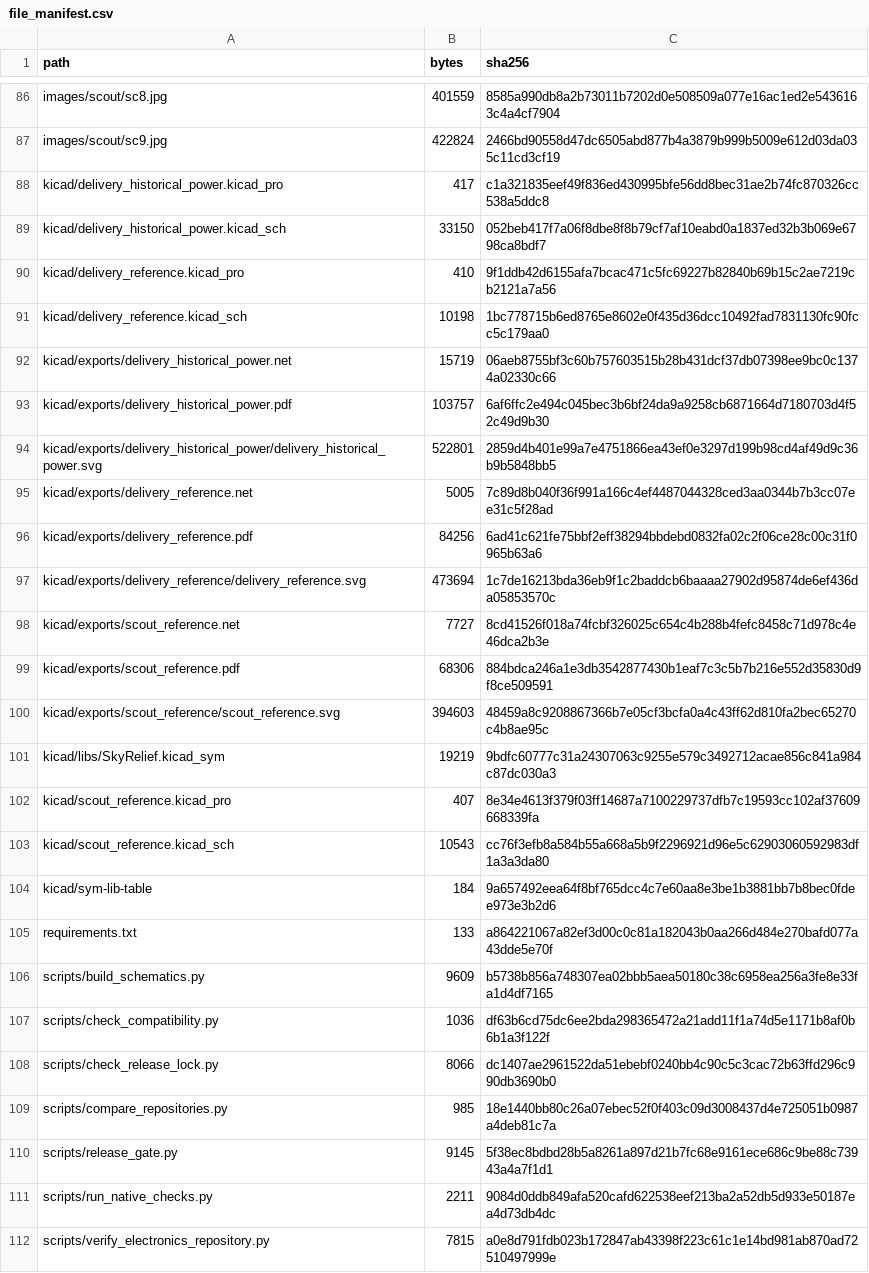
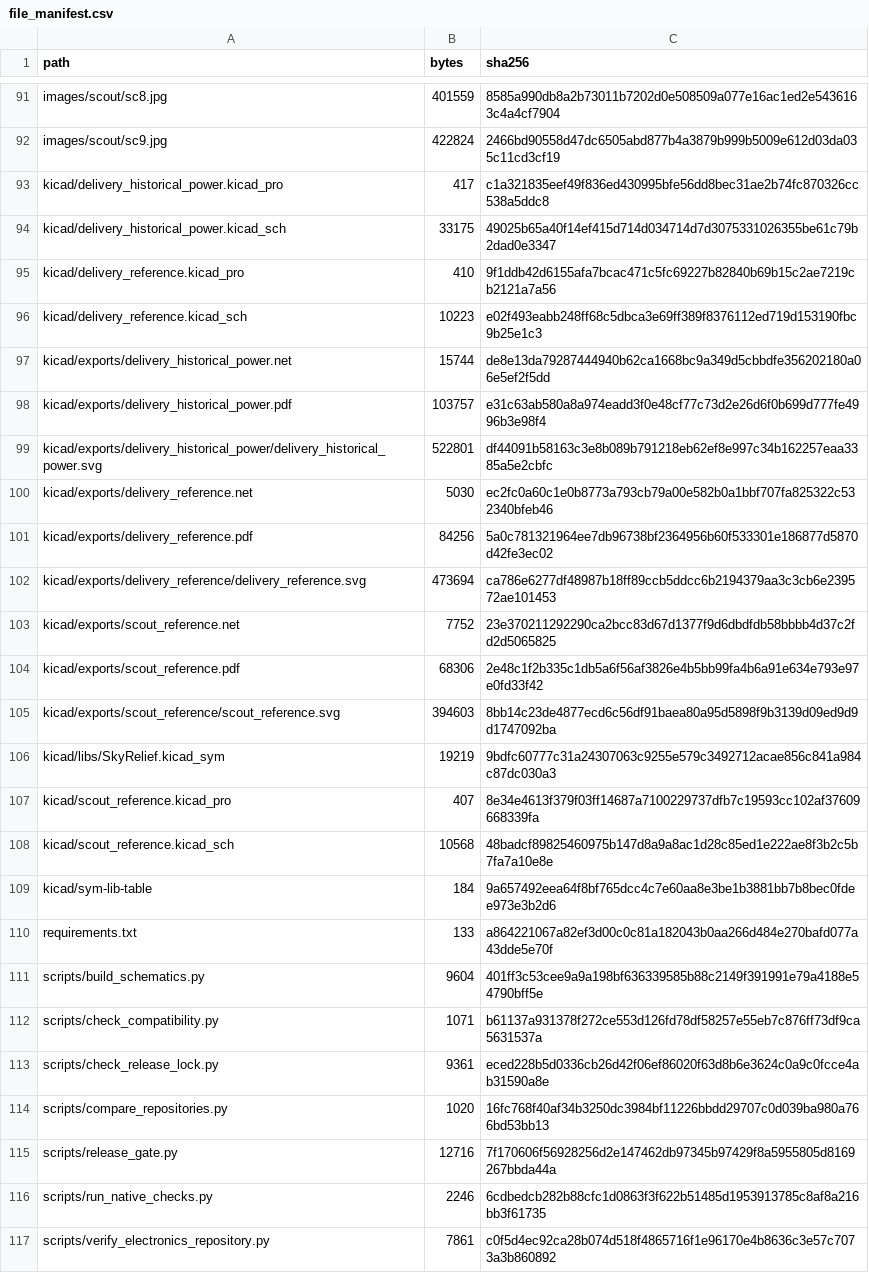
Before and after one commit to Aarav-J-10/SkyRelief-Electronics-Integration-Repository, a CSV file: verification/file_manifest.csv, drawn as a sheet; only a part is shown, gaps mark what is left out; the diff covers the shown part only.

```diff
--- a/verification/file_manifest.csv
+++ b/verification/file_manifest.csv
@@ -88,25 +93,25 @@ images/scout/sc9.jpg,422824,2466bd90558d47dc6505abd877b4a3879b999b5009e612d03da0
 kicad/delivery_historical_power.kicad_pro,417,c1a321835eef49f836ed430995bfe56dd8bec31ae2b74fc870326cc538a5ddc8
-kicad/delivery_historical_power.kicad_sch,33150,052beb417f7a06f8dbe8f8b79cf7af10eabd0a1837ed32b3b069e6798ca8bdf7
+kicad/delivery_historical_power.kicad_sch,33175,49025b65a40f14ef415d714d034714d7d3075331026355be61c79b2dad0e3347
 kicad/delivery_reference.kicad_pro,410,9f1ddb42d6155afa7bcac471c5fc69227b82840b69b15c2ae7219cb2121a7a56
-kicad/delivery_reference.kicad_sch,10198,1bc778715b6ed8765e8602e0f435d36dcc10492fad7831130fc90fcc5c179aa0
-kicad/exports/delivery_historical_power.net,15719,06aeb8755bf3c60b757603515b28b431dcf37db07398ee9bc0c1374a02330c66
-kicad/exports/delivery_historical_power.pdf,103757,6af6ffc2e494c045bec3b6bf24da9a9258cb6871664d7180703d4f52c49d9b30
-kicad/exports/delivery_historical_power/delivery_historical_power.svg,522801,2859d4b401e99a7e4751866ea43ef0e3297d199b98cd4af49d9c36b9b5848bb5
-kicad/exports/delivery_reference.net,5005,7c89d8b040f36f991a166c4ef4487044328ced3aa0344b7b3cc07ee31c5f28ad
-kicad/exports/delivery_reference.pdf,84256,6ad41c621fe75bbf2eff38294bbdebd0832fa02c2f06ce28c00c31f0965b63a6
-kicad/exports/delivery_reference/delivery_reference.svg,473694,1c7de16213bda36eb9f1c2baddcb6baaaa27902d95874de6ef436da05853570c
-kicad/exports/scout_reference.net,7727,8cd41526f018a74fcbf326025c654c4b288b4fefc8458c71d978c4e46dca2b3e
-kicad/exports/scout_reference.pdf,68306,884bdca246a1e3db3542877430b1eaf7c3c5b7b216e552d35830d9f8ce509591
-kicad/exports/scout_reference/scout_reference.svg,394603,48459a8c9208867366b7e05cf3bcfa0a4c43ff62d810fa2bec65270c4b8ae95c
+kicad/delivery_reference.kicad_sch,10223,e02f493eabb248ff68c5dbca3e69ff389f8376112ed719d153190fbc9b25e1c3
+kicad/exports/delivery_historical_power.net,15744,de8e13da79287444940b62ca1668bc9a349d5cbbdfe356202180a06e5ef2f5dd
+kicad/exports/delivery_historical_power.pdf,103757,e31c63ab580a8a974eadd3f0e48cf77c73d2e26d6f0b699d777fe4996b3e98f4
+kicad/exports/delivery_historical_power/delivery_historical_power.svg,522801,df44091b58163c3e8b089b791218eb62ef8e997c34b162257eaa3385a5e2cbfc
+kicad/exports/delivery_reference.net,5030,ec2fc0a60c1e0b8773a793cb79a00e582b0a1bbf707fa825322c532340bfeb46
+kicad/exports/delivery_reference.pdf,84256,5a0c781321964ee7db96738bf2364956b60f533301e186877d5870d42fe3ec02
+kicad/exports/delivery_reference/delivery_reference.svg,473694,ca786e6277df48987b18ff89ccb5ddcc6b2194379aa3c3cb6e239572ae101453
+kicad/exports/scout_reference.net,7752,23e370211292290ca2bcc83d67d1377f9d6dbdfdb58bbbb4d37c2fd2d5065825
+kicad/exports/scout_reference.pdf,68306,2e48c1f2b335c1db5a6f56af3826e4b5bb99fa4b6a91e634e793e97e0fd33f42
+kicad/exports/scout_reference/scout_reference.svg,394603,8bb14c23de4877ecd6c56df91baea80a95d5898f9b3139d09ed9d9d1747092ba
 kicad/libs/SkyRelief.kicad_sym,19219,9bdfc60777c31a24307063c9255e579c3492712acae856c841a984c87dc030a3
 kicad/scout_reference.kicad_pro,407,8e34e4613f379f03ff14687a7100229737dfb7c19593cc102af37609668339fa
-kicad/scout_reference.kicad_sch,10543,cc76f3efb8a584b55a668a5b9f2296921d96e5c62903060592983df1a3a3da80
+kicad/scout_reference.kicad_sch,10568,48badcf89825460975b147d8a9a8ac1d28c85ed1e222ae8f3b2c5b7fa7a10e8e
 kicad/sym-lib-table,184,9a657492eea64f8bf765dcc4c7e60aa8e3be1b3881bb7b8bec0fdee973e3b2d6
 requirements.txt,133,a864221067a82ef3d00c0c81a182043b0aa266d484e270bafd077a43dde5e70f
-scripts/build_schematics.py,9609,b5738b856a748307ea02bbb5aea50180c38c6958ea256a3fe8e33fa1d4df7165
-scripts/check_compatibility.py,1036,df63b6cd75dc6ee2bda298365472a21add11f1a74d5e1171b8af0b6b1a3f122f
-scripts/check_release_lock.py,8066,dc1407ae2961522da51ebebf0240bb4c90c5c3cac72b63ffd296c990db3690b0
-scripts/compare_repositories.py,985,18e1440bb80c26a07ebec52f0f403c09d3008437d4e725051b0987a4deb81c7a
-scripts/release_gate.py,9145,5f38ec8bdbd28b5a8261a897d21b7fc68e9161ece686c9be88c73943a4a7f1d1
-scripts/run_native_checks.py,2211,9084d0ddb849afa520cafd622538eef213ba2a52db5d933e50187ea4d73db4dc
-scripts/verify_electronics_repository.py,7815,a0e8d791fdb023b172847ab43398f223c61c1e14bd981ab870ad72510497999e
+scripts/build_schematics.py,9604,401ff3c53cee9a9a198bf636339585b88c2149f391991e79a4188e54790bff5e
+scripts/check_compatibility.py,1071,b61137a931378f272ce553d126fd78df58257e55eb7c876ff73df9ca5631537a
+scripts/check_release_lock.py,9361,eced228b5d0336cb26d42f06ef86020f63d8b6e3624c0a9c0fcce4ab31590a8e
+scripts/compare_repositories.py,1020,16fc768f40af34b3250dc3984bf11226bbdd29707c0d039ba980a766bd53bb13
+scripts/release_gate.py,12716,7f170606f56928256d2e147462db97345b97429f8a5955805d8169267bbda44a
+scripts/run_native_checks.py,2246,6cdbedcb282b88cfc1d0863f3f622b51485d1953913785c8af8a216bb3f61735
+scripts/verify_electronics_repository.py,7861,c0f5d4ec92ca28b074d518f4865716f1e96170e4b8636c3e57c7073a3b860892
```
Also changed, not shown: 6 added rows, 1 removed row and 41 edited cells elsewhere in this file, data/included_original_assets.csv, data/issue_matrix.csv, 46 other files.
